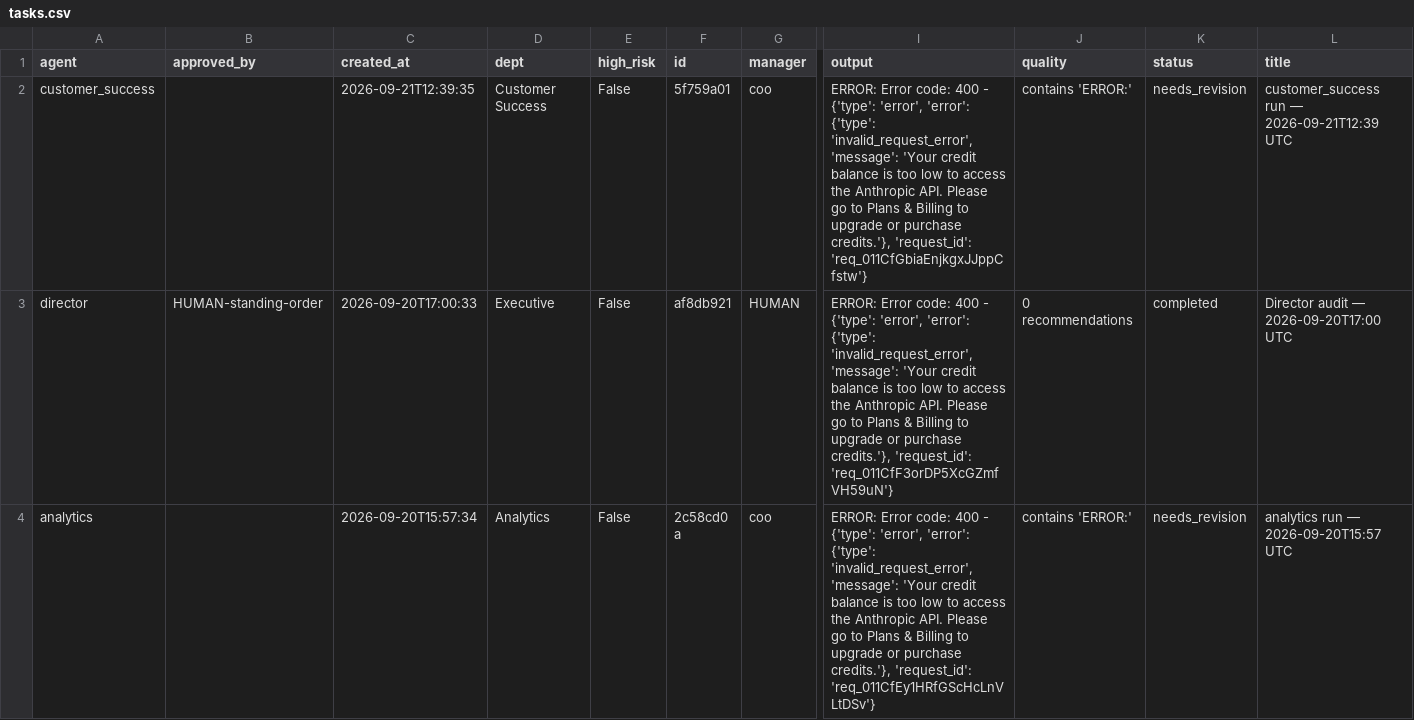
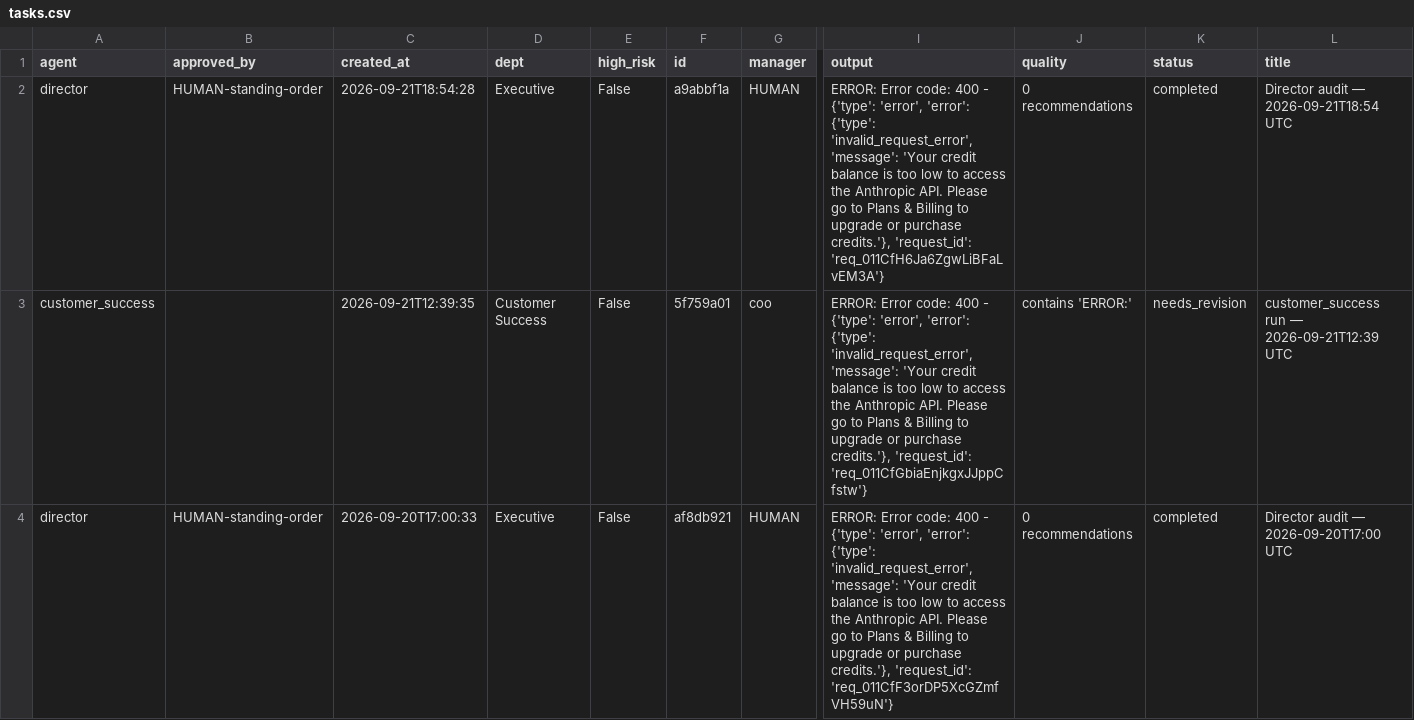
Before and after one commit to jaspalsingh321jsrr-ops/opsrunner-agents, a CSV file: data/exports/tasks.csv, drawn as a sheet; only a part is shown, gaps mark what is left out; the shorter side is filled out with more unchanged rows; rows hold the shown columns only; the diff covers the shown part only; the diff names each change by its address in the sheet, - before the commit and + after, or states it on an @@ line.

```diff
--- a/data/exports/tasks.csv
+++ b/data/exports/tasks.csv
+row 2: director | HUMAN-standing-order | 2026-09-21T18:54:28 | Executive | False | a9abbf1a | HUMAN | ERROR: Error code: 400 - {'type': 'error', 'error': {'type': 'invalid_request_error', 'message': 'Your credit balance is too low to access the Anthropic API. Please go to Plans & Billing to upgrade or purchase credits.'}, 'request_id': 'req_011CfH6Ja6ZgwLiBFaLvEM3A'} | 0 recommendations | completed | Director audit — 2026-09-21T18:54 UTC
```
Also changed, not shown: 1 removed row elsewhere in this file, data/exports/analytics_runs.csv, 5 other files.
